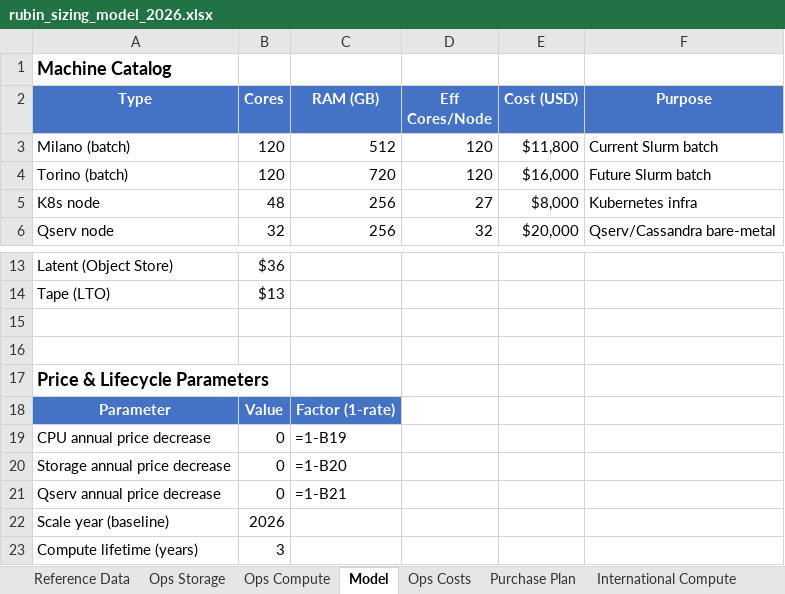
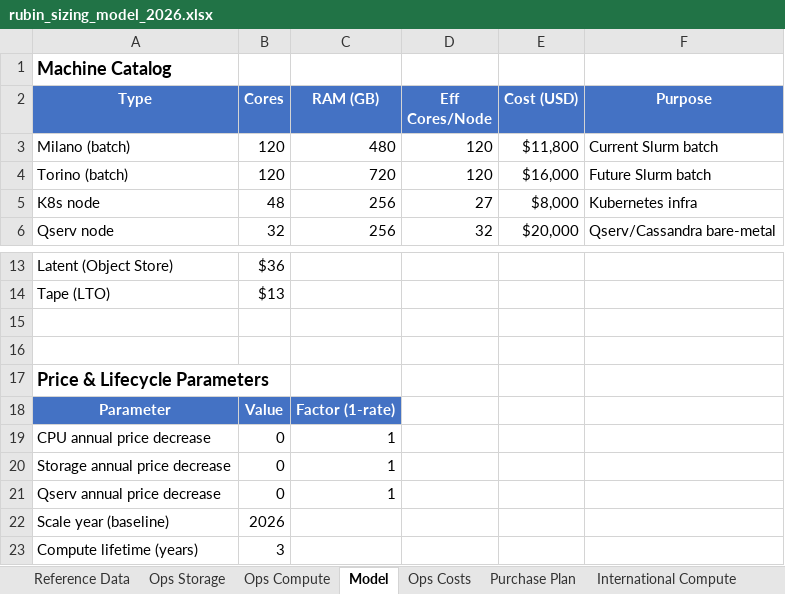
Before and after one commit to lsst/rubin-sizing-model, an Excel workbook: rubin_sizing_model_2026.xlsx, sheet Model, drawn as a sheet; only a part is shown, gaps mark what is left out; values as stored, in another font and other column widths than the file's, no borders; formulas without a stored value are shown as written; the diff names each change by its address in the sheet, - before the commit and + after, or states it on an @@ line.

Commit message:
Updates to sizing model

```diff
--- a/rubin_sizing_model_2026.xlsx (sheet Model)
+++ b/rubin_sizing_model_2026.xlsx (sheet Model)
-C3 (RAM (GB)): 512
+C3 (RAM (GB)): 480
-C19 (RAM (GB)): =1-B19
+C19 (RAM (GB)): 1
-C20 (RAM (GB)): =1-B20
+C20 (RAM (GB)): 1
-C21 (RAM (GB)): =1-B21
+C21 (RAM (GB)): 1
```
Also changed, not shown: sheet Ops Compute, sheet Charts, sheet Purchase Plan, sheet International Compute, sheet Ops Storage, sheet Ops Costs, 2 more sheets, other sheet tabs, formulas that keep their value, charts or pictures, 9 other files.
